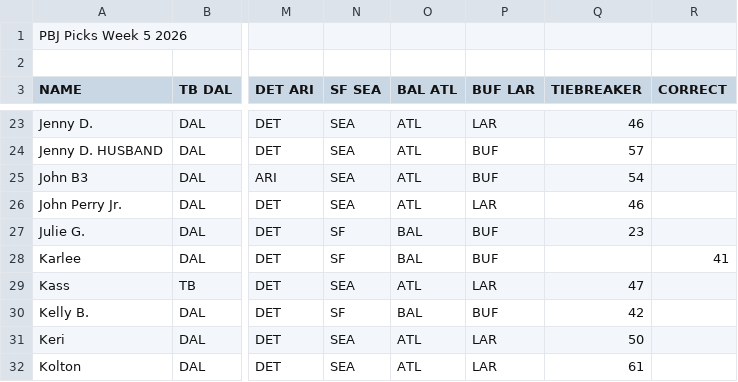
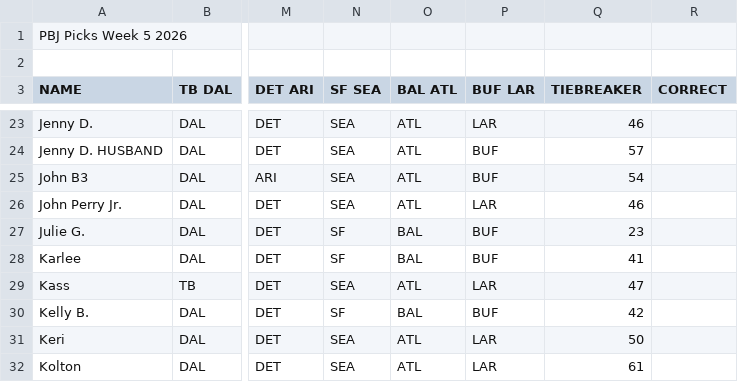
Before and after one commit to jonmainhart/pbj, a CSV file: data/2026/week05.csv, drawn as a sheet; only a part is shown, gaps mark what is left out; the diff names each change by its address in the sheet, - before the commit and + after, or states it on an @@ line.

Commit message:
Remove extra comma.

```diff
--- a/data/2026/week05.csv
+++ b/data/2026/week05.csv
-Q28 (TIEBREAKER): (empty)
+Q28 (TIEBREAKER): 41
-R28 (CORRECT): 41
+R28 (CORRECT): (empty)
```
